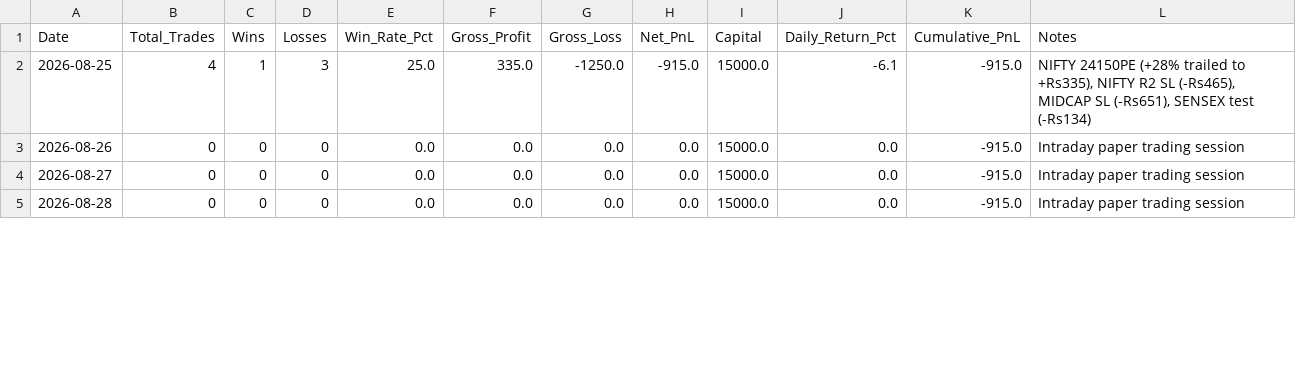
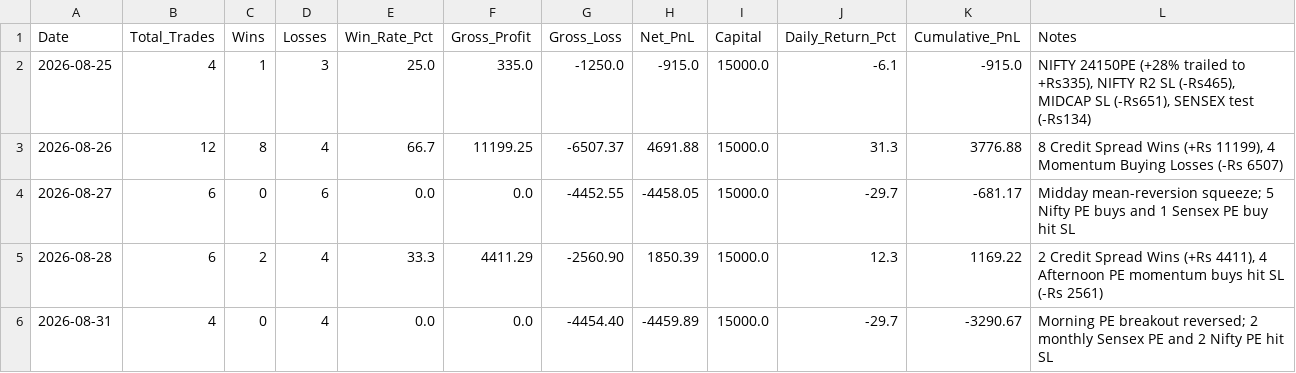
Before and after one commit to TN-Light/trading, a CSV file: reports/papertrade/daily_performance_ledger.csv, drawn as a sheet; only a part is shown; the diff covers the shown part only.

```diff
--- a/reports/papertrade/daily_performance_ledger.csv
+++ b/reports/papertrade/daily_performance_ledger.csv
@@ -2,4 +2,5 @@ Date,Total_Trades,Wins,Losses,Win_Rate_Pct,Gross_Profit,Gross_Loss,Net_PnL,Capit
 2026-08-25,4,1,3,25.0,335.0,-1250.0,-915.0,15000.0,-6.1,-915.0,"NIFTY 24150PE (+28% trailed to +Rs335), NIFTY R2 SL (-Rs465), MIDCAP SL (-Rs651), SENSEX test (-Rs134)"
-2026-08-26,0,0,0,0.0,0.0,0.0,0.0,15000.0,0.0,-915.0,Intraday paper trading session
-2026-08-27,0,0,0,0.0,0.0,0.0,0.0,15000.0,0.0,-915.0,Intraday paper trading session
-2026-08-28,0,0,0,0.0,0.0,0.0,0.0,15000.0,0.0,-915.0,Intraday paper trading session
+2026-08-26,12,8,4,66.7,11199.25,-6507.37,4691.88,15000.0,31.3,3776.88,"8 Credit Spread Wins (+Rs 11199), 4 Momentum Buying Losses (-Rs 6507)"
+2026-08-27,6,0,6,0.0,0.0,-4452.55,-4458.05,15000.0,-29.7,-681.17,"Midday mean-reversion squeeze; 5 Nifty PE buys and 1 Sensex PE buy hit SL"
+2026-08-28,6,2,4,33.3,4411.29,-2560.90,1850.39,15000.0,12.3,1169.22,"2 Credit Spread Wins (+Rs 4411), 4 Afternoon PE momentum buys hit SL (-Rs 2561)"
+2026-08-31,4,0,4,0.0,0.0,-4454.40,-4459.89,15000.0,-29.7,-3290.67,"Morning PE breakout reversed; 2 monthly Sensex PE and 2 Nifty PE hit SL"
```
Also changed, not shown: 32 edited cells elsewhere in this file, 4 other files.
